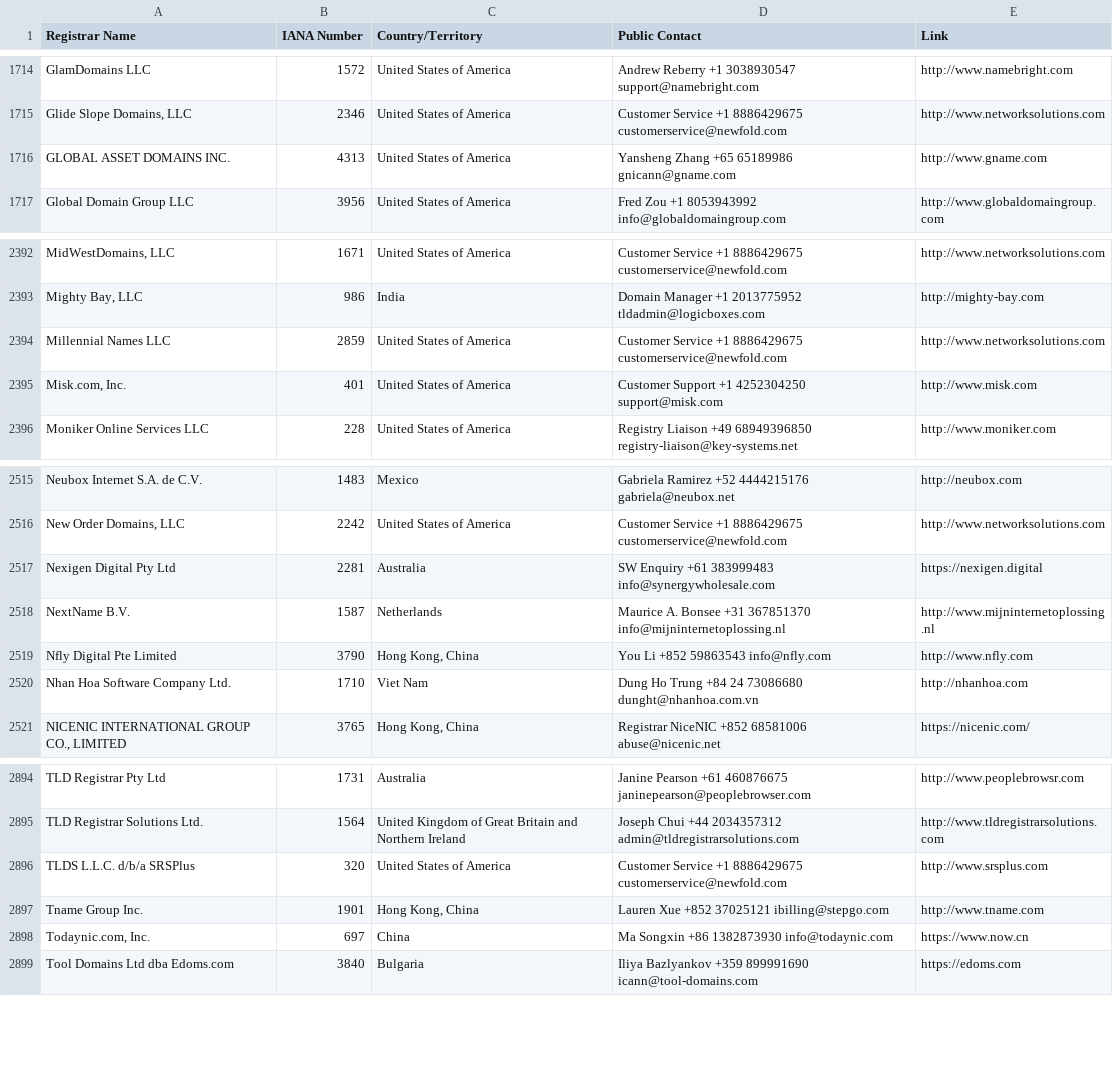
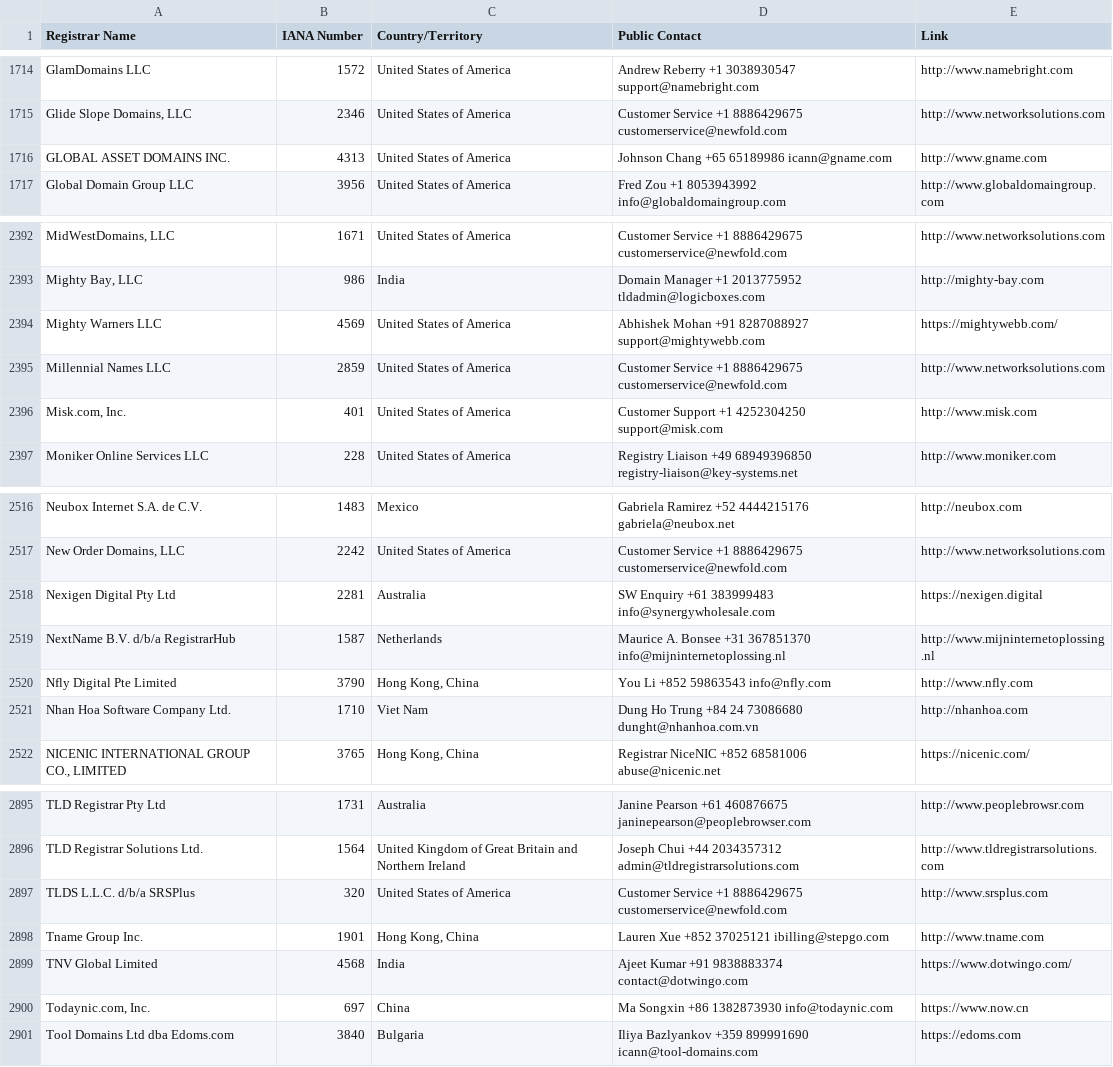
Before and after one commit to XMZO/Whoice, a CSV file: packages/data/registrars/icann-accredited-registrars.csv, drawn as a sheet; only a part is shown, gaps mark what is left out.

```diff
--- a/packages/data/registrars/icann-accredited-registrars.csv
+++ b/packages/data/registrars/icann-accredited-registrars.csv
@@ -1715,3 +1715,3 @@
 "Glide Slope Domains, LLC",2346,"United States of America","Customer Service +1 8886429675 customerservice@newfold.com","http://www.networksolutions.com"
-"GLOBAL ASSET DOMAINS INC.",4313,"United States of America","Yansheng Zhang +65 65189986 gnicann@gname.com","http://www.gname.com"
+"GLOBAL ASSET DOMAINS INC.",4313,"United States of America","Johnson Chang +65 65189986 icann@gname.com","http://www.gname.com"
 "Global Domain Group LLC",3956,"United States of America","Fred Zou +1 8053943992 info@globaldomaingroup.com","http://www.globaldomaingroup.com"
@@ -2393,2 +2393,3 @@
 "Mighty Bay, LLC",986,"India","Domain Manager +1 2013775952 tldadmin@logicboxes.com","http://mighty-bay.com"
+"Mighty Warners LLC",4569,"United States of America","Abhishek Mohan +91 8287088927 support@mightywebb.com","https://mightywebb.com/"
 "Millennial Names LLC",2859,"United States of America","Customer Service +1 8886429675 customerservice@newfold.com","http://www.networksolutions.com"
@@ -2517,3 +2518,3 @@
 "Nexigen Digital Pty Ltd",2281,"Australia","SW Enquiry +61 383999483 info@synergywholesale.com","https://nexigen.digital"
-"NextName B.V.",1587,"Netherlands","Maurice A. Bonsee +31 367851370 info@mijninternetoplossing.nl","http://www.mijninternetoplossing.nl"
+"NextName B.V. d/b/a RegistrarHub",1587,"Netherlands","Maurice A. Bonsee +31 367851370 info@mijninternetoplossing.nl","http://www.mijninternetoplossing.nl"
 "Nfly Digital Pte Limited",3790,"Hong Kong, China","You Li +852 59863543 info@nfly.com","http://www.nfly.com"
@@ -2897,2 +2898,3 @@
 "Tname Group Inc.",1901,"Hong Kong, China","Lauren Xue +852 37025121 ibilling@stepgo.com","http://www.tname.com"
+"TNV Global Limited",4568,"India","Ajeet Kumar +91 9838883374 contact@dotwingo.com","https://www.dotwingo.com/"
 "Todaynic.com, Inc.",697,"China","Ma Songxin +86 1382873930 info@todaynic.com","https://www.now.cn"
```
Also changed, not shown: 6 other files.
